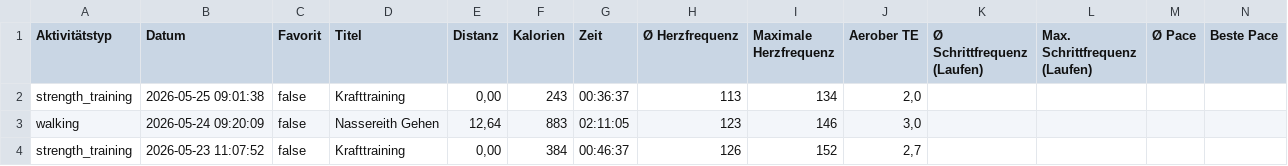
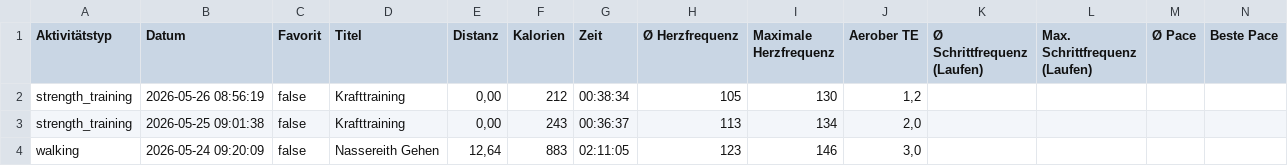
Before and after one commit to gingi1/gingisbaseproject, a CSV file: api/activities.csv, drawn as a sheet; only a part is shown; the shorter side is filled out with more unchanged rows; rows hold the shown columns only; the diff names each change by its address in the sheet, - before the commit and + after, or states it on an @@ line.

Commit message:
Automatischer Garmin Live-Sync

```diff
--- a/api/activities.csv
+++ b/api/activities.csv
+row 2: strength_training | 2026-05-26 08:56:19 | false | Krafttraining | 0,00 | 212 | 00:38:34 | 105 | 130 | 1,2
```
